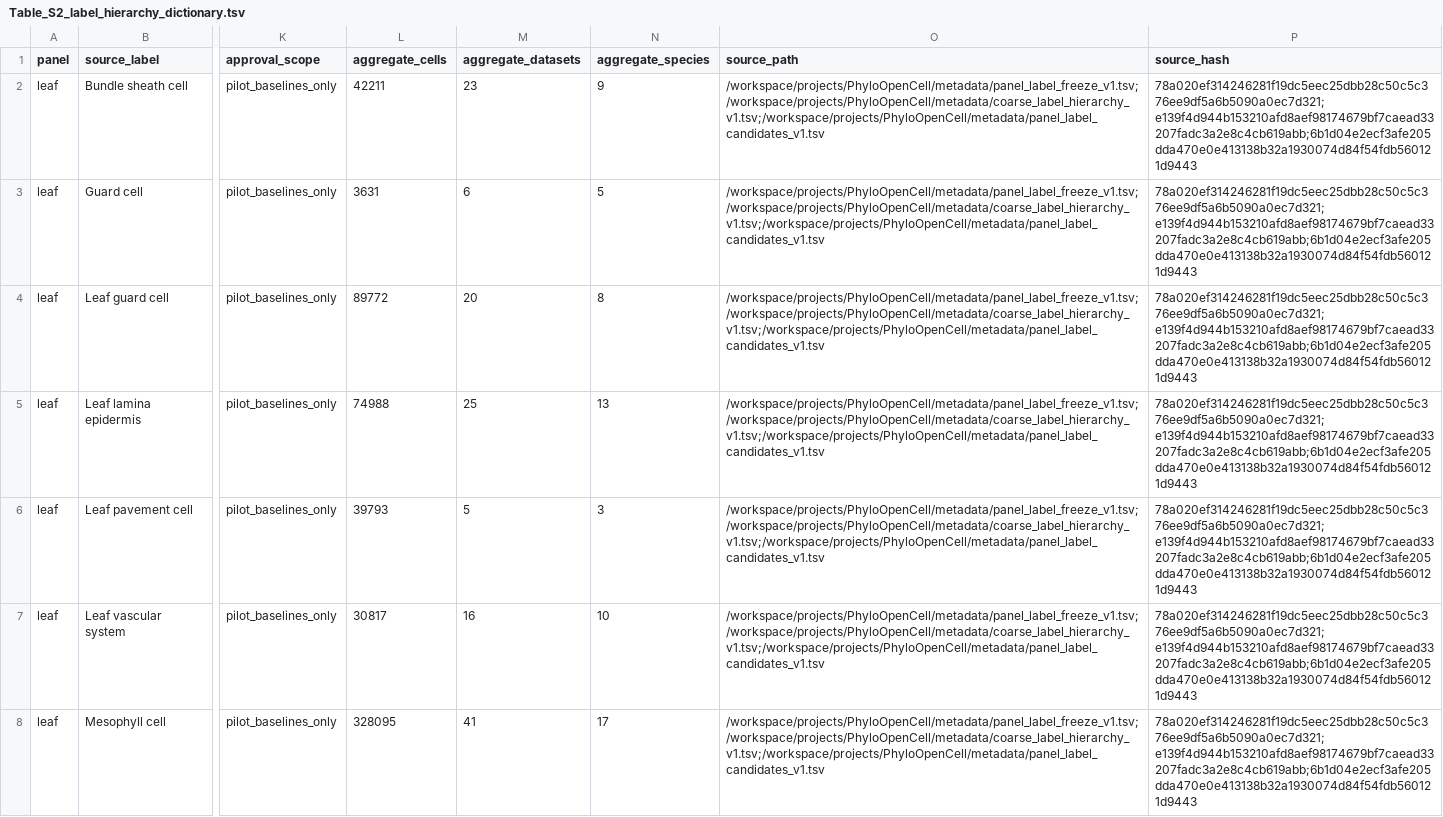
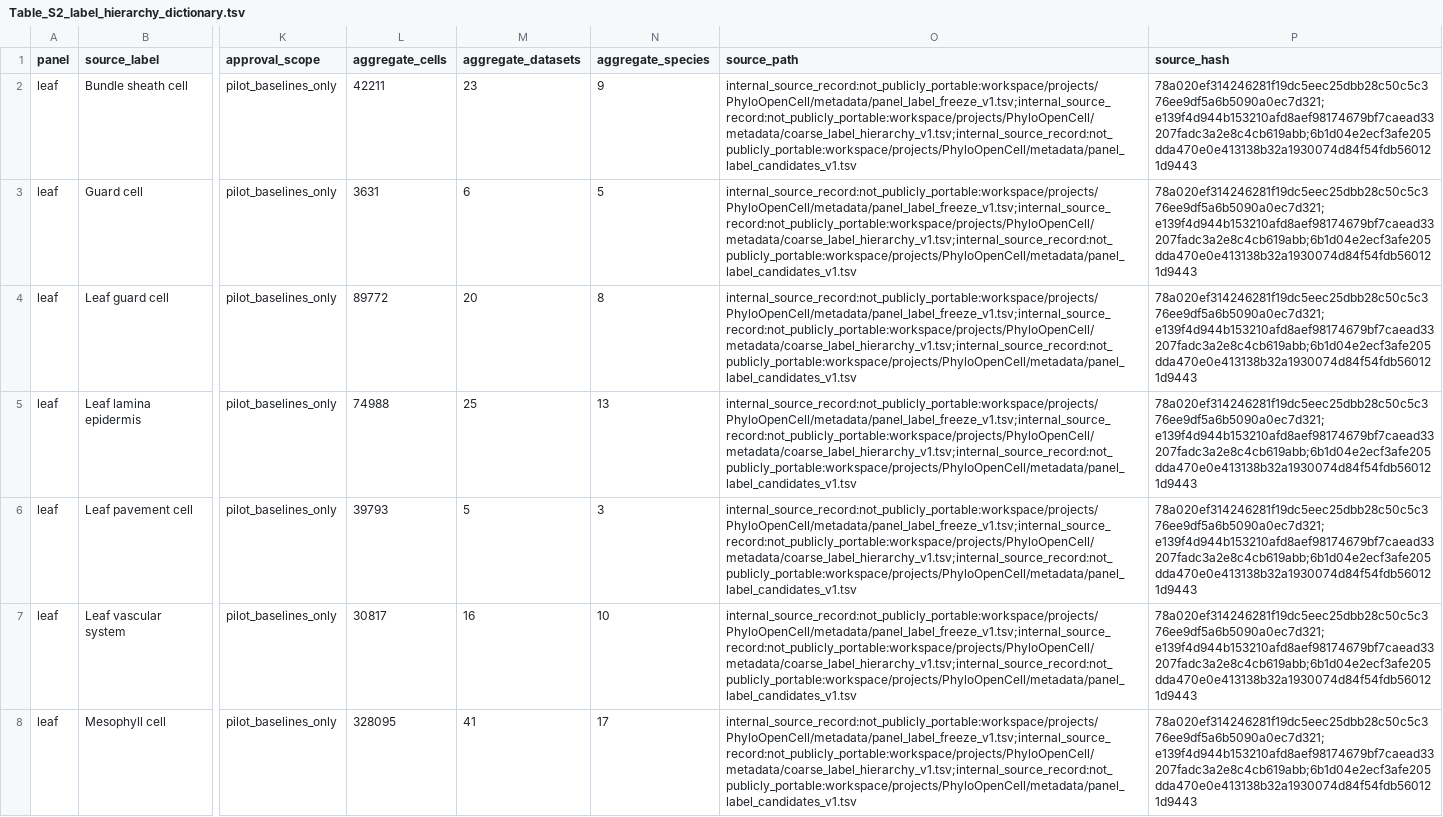
Before and after one commit to haibinzheng/PlantHOP, a TSV file: results/supplementary/Table_S2_label_hierarchy_dictionary.tsv, drawn as a sheet; only a part is shown, gaps mark what is left out; the diff covers the shown part only; the diff names each change by its address in the sheet, - before the commit and + after, or states it on an @@ line.

Commit message:
Freeze submission-ready evidence snapshot

```diff
--- a/results/supplementary/Table_S2_label_hierarchy_dictionary.tsv
+++ b/results/supplementary/Table_S2_label_hierarchy_dictionary.tsv
-O2:O8 (source_path): /workspace/projects/PhyloOpenCell/metadata/panel_label_freeze_v1.tsv;/workspace/projects/PhyloOpenCell/metadata/coarse_label_hierarchy_v1.tsv;/workspace/projects/PhyloOpenCell/metadata/panel_label_candidates_v1.tsv
+O2:O8 (source_path): internal_source_record:not_publicly_portable:workspace/projects/PhyloOpenCell/metadata/panel_label_freeze_v1.tsv;internal_source_record:not_publicly_portable:workspace/projects/PhyloOpenCell/metadata/coarse_label_hierarchy_v1.tsv;internal_source_record:not_publicly_portable:workspace/projects/PhyloOpenCell/metadata/panel_label_candidates_v1.tsv
```
Also changed, not shown: 22 edited cells elsewhere in this file, results/supplementary/Table_S7_field_dictionary.tsv, results/supplementary/field_dictionary.tsv, 19 other files.
